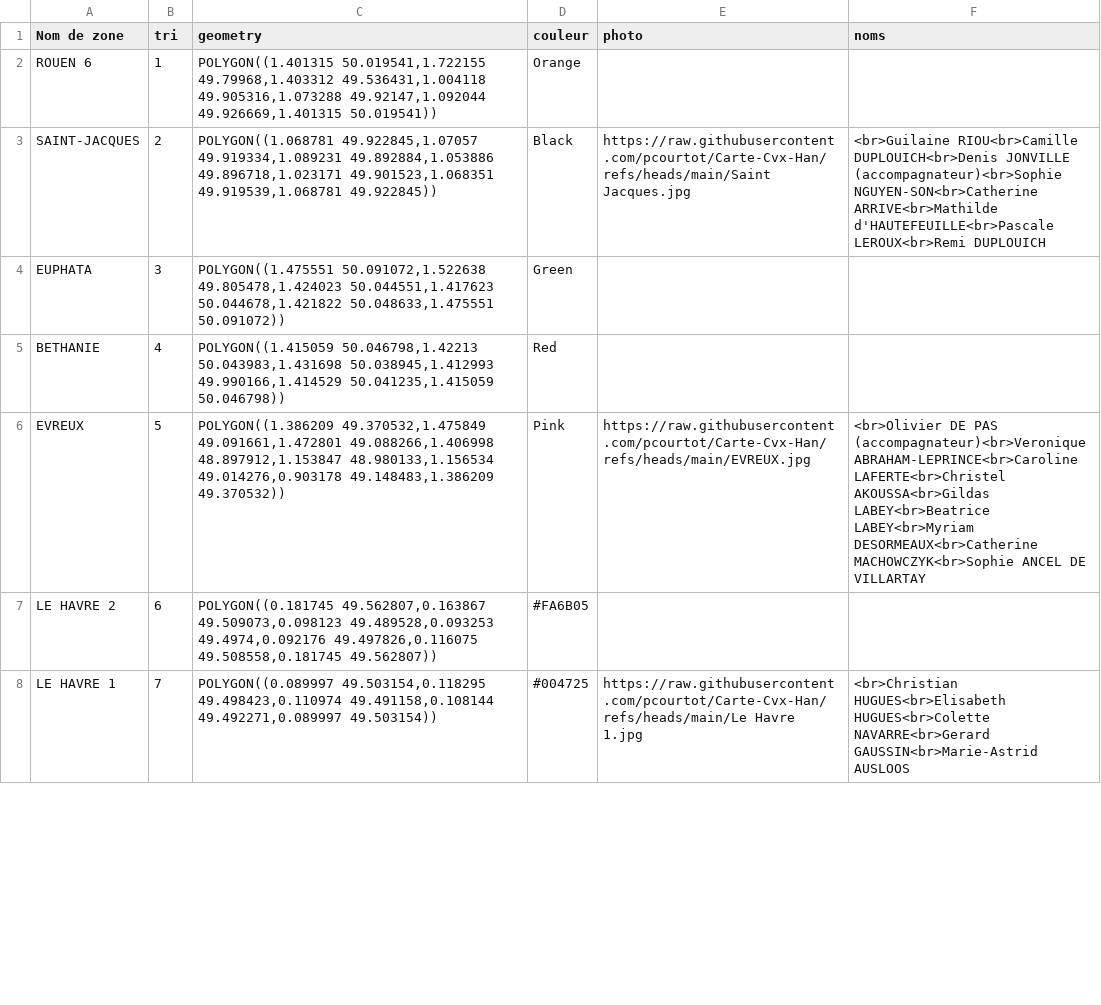
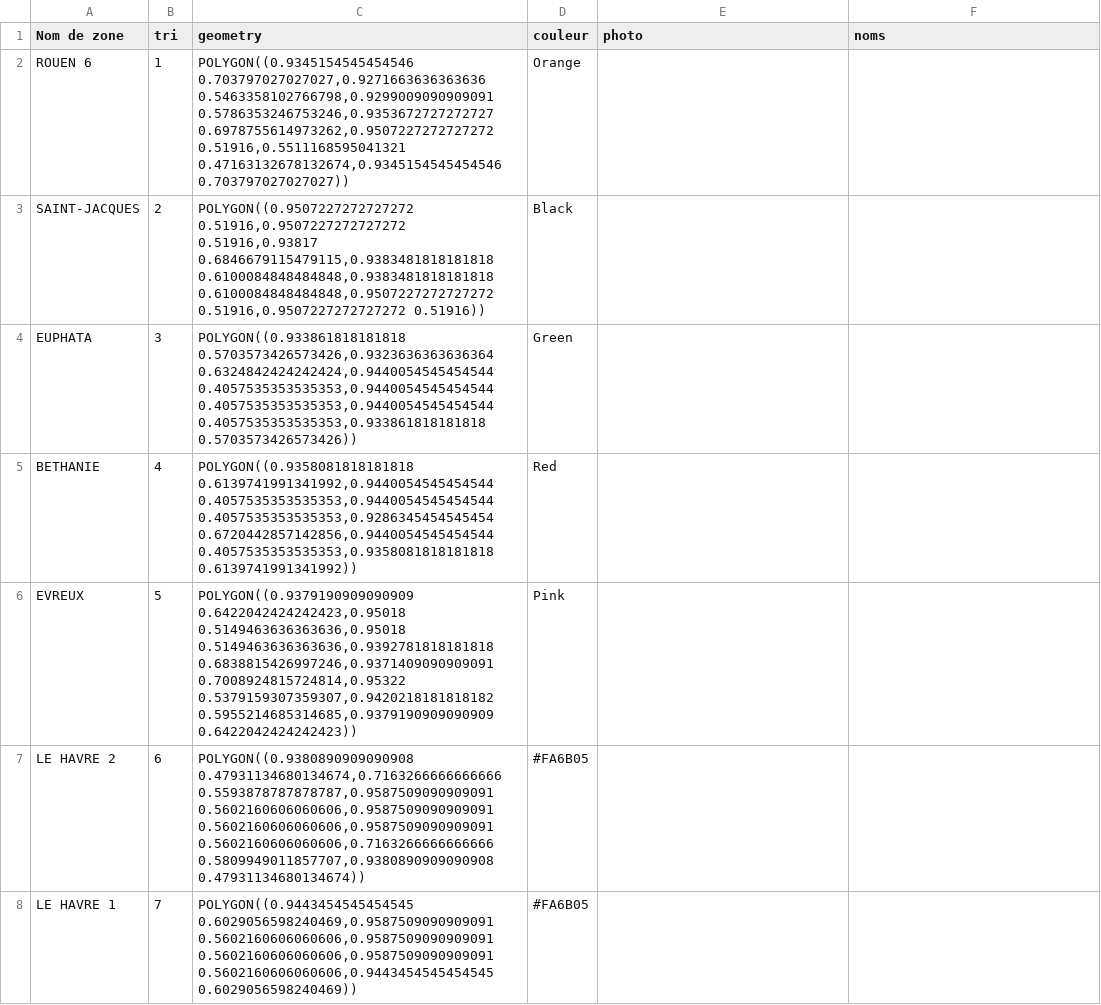
Before and after one commit to pcourtot/Carte-Cvx-Han, a CSV file: Polygones.csv, drawn as a sheet; only a part is shown; the diff covers the shown part only.

Commit message:
Add files via upload

```diff
--- a/Polygones.csv
+++ b/Polygones.csv
@@ -1,8 +1,8 @@
 Nom de zone;tri;geometry;couleur;photo;noms
-ROUEN 6;1;POLYGON((1.401315 50.019541,1.722155 49.79968,1.403312 49.536431,1.004118 49.905316,1.073288 49.92147,1.092044 49.926669,1.401315 50.019541));Orange;;
-SAINT-JACQUES;2;POLYGON((1.068781 49.922845,1.07057 49.919334,1.089231 49.892884,1.053886 49.896718,1.023171 49.901523,1.068351 49.919539,1.068781 49.922845));Black;https://raw.githubusercontent.com/pcourtot/Carte-Cvx-Han/refs/heads/main/Saint Jacques.jpg;<br>Guilaine RIOU<br>Camille DUPLOUICH<br>Denis JONVILLE (accompagnateur)<br>Sophie NGUYEN-SON<br>Catherine ARRIVE<br>Mathilde d'HAUTEFEUILLE<br>Pascale LEROUX<br>Remi DUPLOUICH
-EUPHATA;3;POLYGON((1.475551 50.091072,1.522638 49.805478,1.424023 50.044551,1.417623 50.044678,1.421822 50.048633,1.475551 50.091072));Green;;
-BETHANIE;4;POLYGON((1.415059 50.046798,1.42213 50.043983,1.431698 50.038945,1.412993 49.990166,1.414529 50.041235,1.415059 50.046798));Red;;
-EVREUX;5;POLYGON((1.386209 49.370532,1.475849 49.091661,1.472801 49.088266,1.406998 48.897912,1.153847 48.980133,1.156534 49.014276,0.903178 49.148483,1.386209 49.370532));Pink;https://raw.githubusercontent.com/pcourtot/Carte-Cvx-Han/refs/heads/main/EVREUX.jpg;<br>Olivier DE PAS (accompagnateur)<br>Veronique ABRAHAM-LEPRINCE<br>Caroline LAFERTE<br>Christel AKOUSSA<br>Gildas LABEY<br>Beatrice LABEY<br>Myriam DESORMEAUX<br>Catherine MACHOWCZYK<br>Sophie ANCEL DE VILLARTAY
-LE HAVRE 2;6;POLYGON((0.181745 49.562807,0.163867 49.509073,0.098123 49.489528,0.093253 49.4974,0.092176 49.497826,0.116075 49.508558,0.181745 49.562807));#FA6B05;;
-LE HAVRE 1;7;POLYGON((0.089997 49.503154,0.118295 49.498423,0.110974 49.491158,0.108144 49.492271,0.089997 49.503154));#004725;https://raw.githubusercontent.com/pcourtot/Carte-Cvx-Han/refs/heads/main/Le Havre 1.jpg;<br>Christian HUGUES<br>Elisabeth HUGUES<br>Colette NAVARRE<br>Gerard GAUSSIN<br>Marie-Astrid AUSLOOS
+ROUEN 6;1;POLYGON((0.9345154545454546 0.703797027027027,0.9271663636363636 0.5463358102766798,0.9299009090909091 0.5786353246753246,0.9353672727272727 0.6978755614973262,0.9507227272727272 0.51916,0.5511168595041321 0.47163132678132674,0.9345154545454546 0.703797027027027));Orange;;
+SAINT-JACQUES;2;POLYGON((0.9507227272727272 0.51916,0.9507227272727272 0.51916,0.93817 0.6846679115479115,0.9383481818181818 0.6100084848484848,0.9383481818181818 0.6100084848484848,0.9507227272727272 0.51916,0.9507227272727272 0.51916));Black;;
+EUPHATA;3;POLYGON((0.933861818181818 0.5703573426573426,0.9323636363636364 0.6324842424242424,0.9440054545454544 0.4057535353535353,0.9440054545454544 0.4057535353535353,0.9440054545454544 0.4057535353535353,0.933861818181818 0.5703573426573426));Green;;
+BETHANIE;4;POLYGON((0.9358081818181818 0.6139741991341992,0.9440054545454544 0.4057535353535353,0.9440054545454544 0.4057535353535353,0.9286345454545454 0.6720442857142856,0.9440054545454544 0.4057535353535353,0.9358081818181818 0.6139741991341992));Red;;
+EVREUX;5;POLYGON((0.9379190909090909 0.6422042424242423,0.95018 0.5149463636363636,0.95018 0.5149463636363636,0.9392781818181818 0.6838815426997246,0.9371409090909091 0.7008924815724814,0.95322 0.5379159307359307,0.9420218181818182 0.5955214685314685,0.9379190909090909 0.6422042424242423));Pink;;
+LE HAVRE 2;6;POLYGON((0.9380890909090908 0.47931134680134674,0.7163266666666666 0.5593878787878787,0.9587509090909091 0.5602160606060606,0.9587509090909091 0.5602160606060606,0.9587509090909091 0.5602160606060606,0.7163266666666666 0.5809949011857707,0.9380890909090908 0.47931134680134674));#FA6B05;;
+LE HAVRE 1;7;POLYGON((0.9443454545454545 0.6029056598240469,0.9587509090909091 0.5602160606060606,0.9587509090909091 0.5602160606060606,0.9587509090909091 0.5602160606060606,0.9443454545454545 0.6029056598240469));#FA6B05;;
```
Also changed, not shown: 16 edited cells elsewhere in this file.
